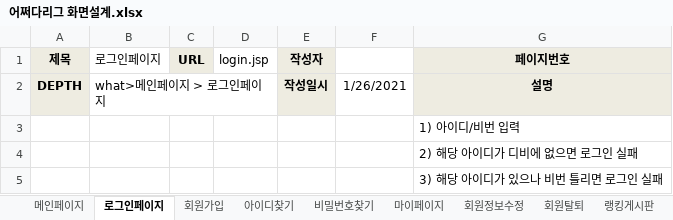
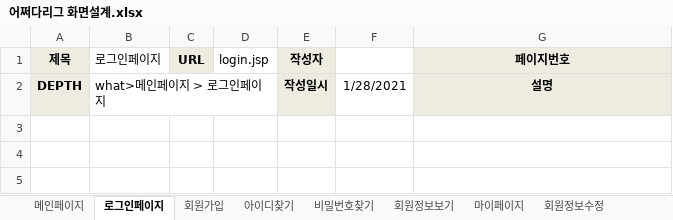
Before and after one commit to benel-del/what, an Excel workbook: 어쩌다리그 화면설계.xlsx, sheet 로그인페이지, drawn as a sheet; values as stored, in another font and other column widths than the file's, no borders; charts and pictures not drawn; the diff names each change by its address in the sheet, - before the commit and + after, or states it on an @@ line.

```diff
--- a/어쩌다리그 화면설계.xlsx (sheet 로그인페이지)
+++ b/어쩌다리그 화면설계.xlsx (sheet 로그인페이지)
+sheet tab: 회원정보보기
-F2: 1/26/2021
+F2: 1/28/2021
-row 3:  |  |  |  |  |  | 1) 아이디/비번 입력
-row 4:  |  |  |  |  |  | 2) 해당 아이디가 디비에 없으면 로그인 실패
-row 5:  |  |  |  |  |  | 3) 해당 아이디가 있으나 비번 틀리면 로그인 실패
```
Also changed, not shown: sheet 메인페이지, sheet 랭킹게시판, sheet 회원가입, sheet 회원정보수정, sheet team, sheet 아이디찾기, 4 more sheets, other sheet tabs, charts or pictures, 어쩌다리그 사이트맵.xlsx, 어쩌다리그_화면설계_관리자페이지.xlsx, 4 other files.
